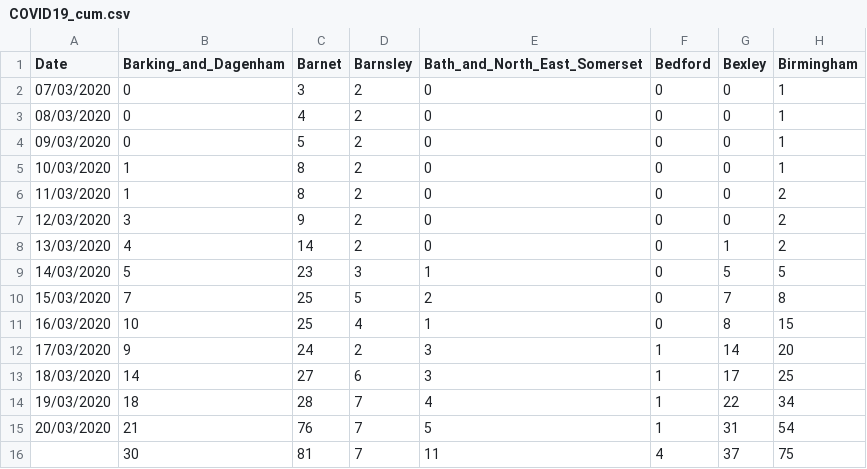
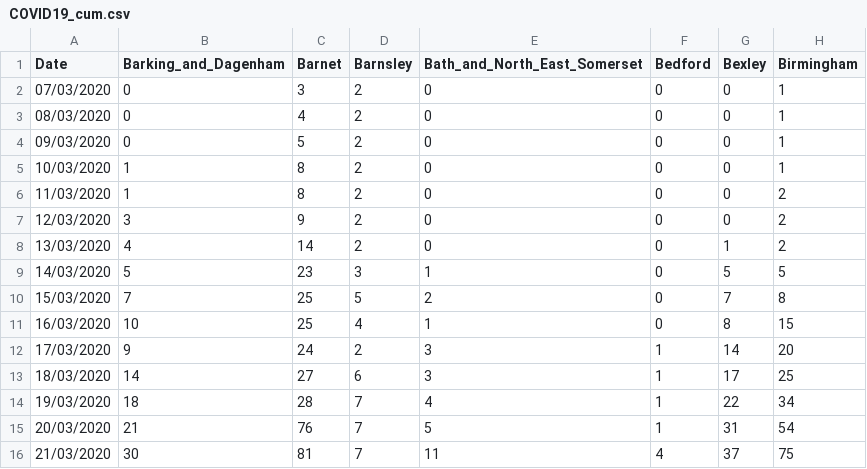
Before and after one commit to emmadoughty/Daily_COVID-19, a CSV file: Data/COVID19_cum.csv, drawn as a sheet; only a part is shown; the diff names each change by its address in the sheet, - before the commit and + after, or states it on an @@ line.

Commit message:
Added 21/03/2020 date

```diff
--- a/Data/COVID19_cum.csv
+++ b/Data/COVID19_cum.csv
-A16 (Date): (empty)
+A16 (Date): 21/03/2020
```
